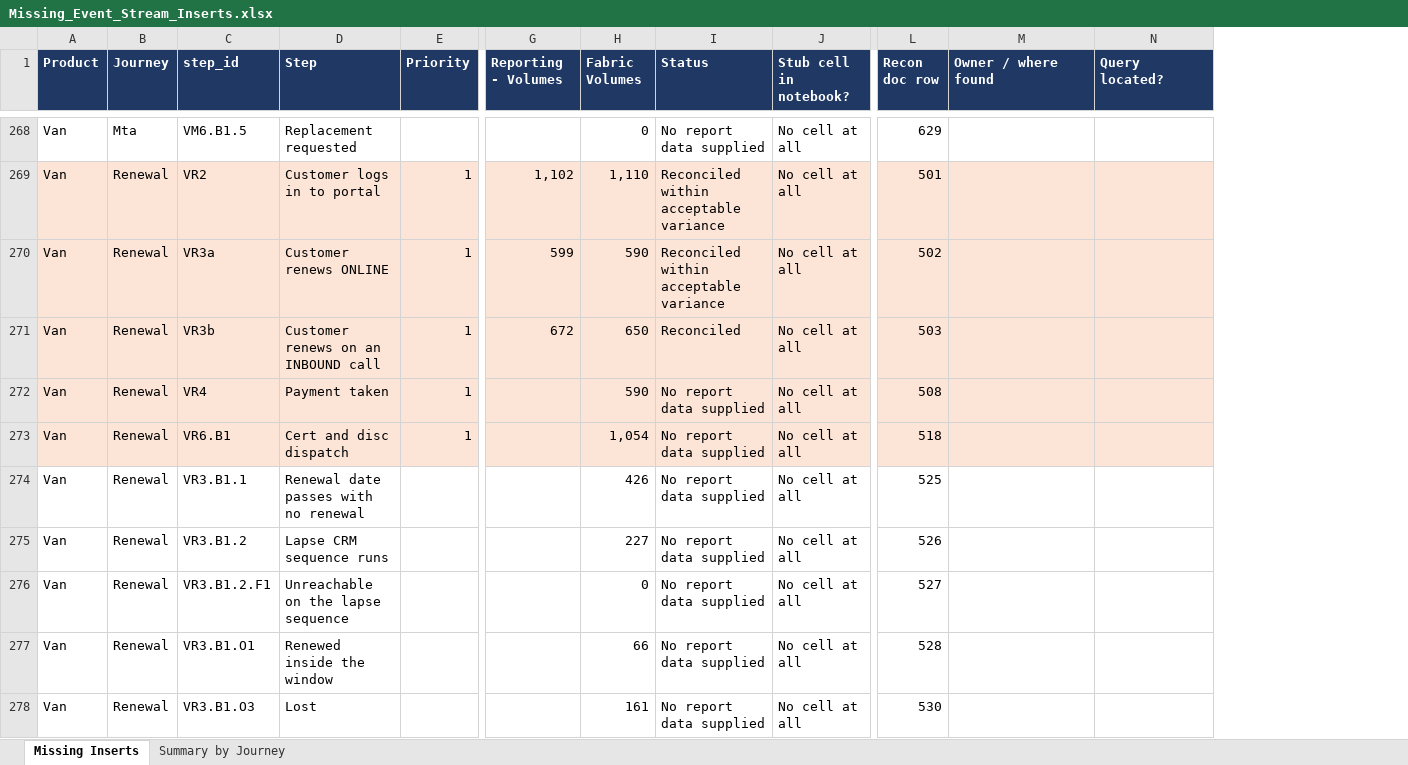
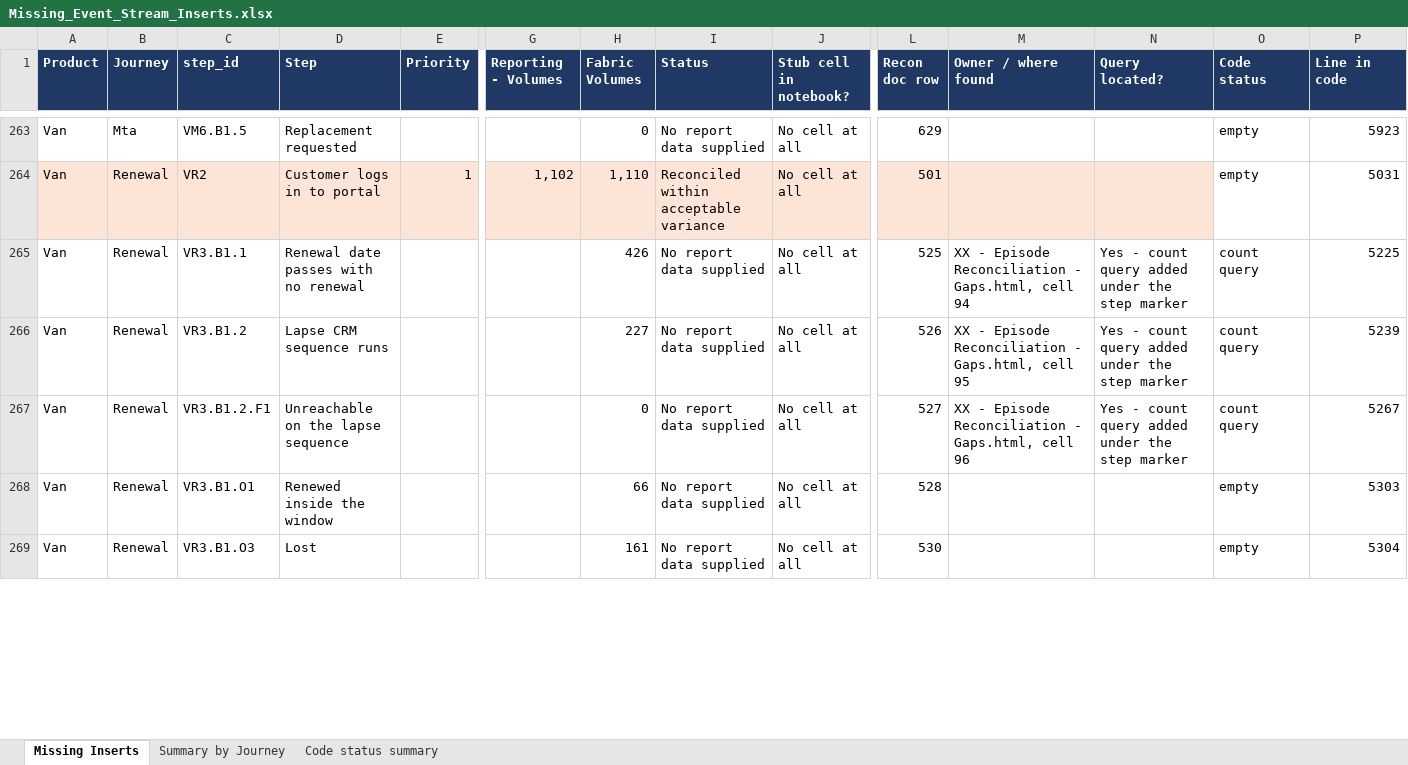
Before and after one commit to EwanHillNorrisRapier/chillEpisodes, an Excel workbook: Missing_Event_Stream_Inserts.xlsx, sheet Missing Inserts, drawn as a sheet; only a part is shown, gaps mark what is left out; values as stored, in another font and other column widths than the file's, no borders; charts and pictures not drawn; removed rows and columns are numbered as before the commit, all else as after; rows hold the shown columns only; the diff covers the shown part only; the diff names each change by its address in the sheet, - before the commit and + after, or states it on an @@ line.

Commit message:
add code from gaps notebook

```diff
--- a/Missing_Event_Stream_Inserts.xlsx (sheet Missing Inserts)
+++ b/Missing_Event_Stream_Inserts.xlsx (sheet Missing Inserts)
+sheet tab: Code status summary
+column O (Code status), rows 263-269: empty | empty | count query | count query | count query | empty | empty
+column P (Line in code), rows 263-269: 5923 | 5031 | 5225 | 5239 | 5267 | 5303 | 5304
-row 270: Van | Renewal | VR3a | Customer renews ONLINE | 1 | 599 | 590 | Reconciled within acceptable variance | No cell at all | 502
-row 271: Van | Renewal | VR3b | Customer renews on an INBOUND call | 1 | 672 | 650 | Reconciled | No cell at all | 503
-row 272: Van | Renewal | VR4 | Payment taken | 1 |  | 590 | No report data supplied | No cell at all | 508
@@ row 273 moved to row 284: Van @@
-M265 (Owner / where found): (empty)
+M265 (Owner / where found): XX - Episode Reconciliation - Gaps.html, cell 94
-N265:N267 (Query located?): (empty)
+N265:N267 (Query located?): Yes - count query added under the step marker
-M266 (Owner / where found): (empty)
+M266 (Owner / where found): XX - Episode Reconciliation - Gaps.html, cell 95
-M267 (Owner / where found): (empty)
+M267 (Owner / where found): XX - Episode Reconciliation - Gaps.html, cell 96
```
Also changed, not shown: 107 added rows, 25 removed rows, 63 moved rows and 90 edited cells elsewhere in this sheet, sheet Summary by Journey, charts or pictures, 4 other files.
